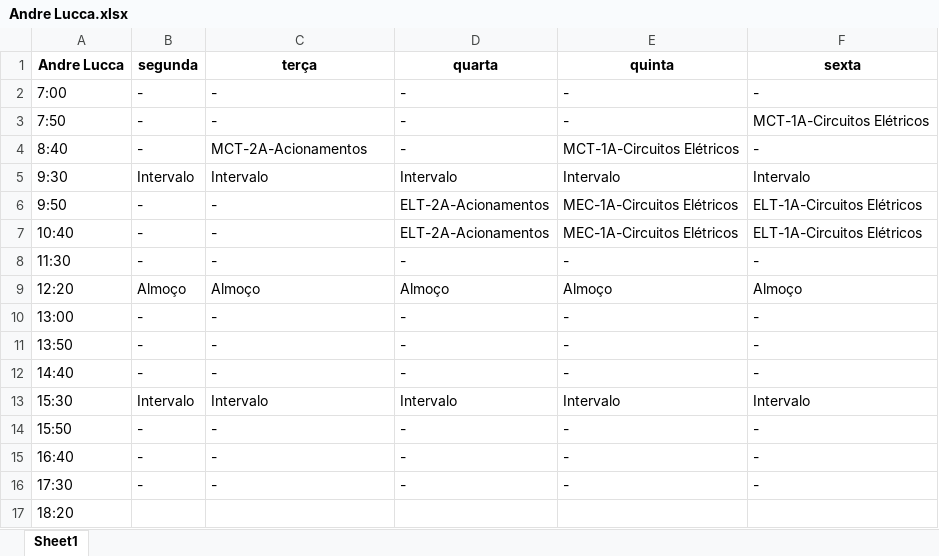
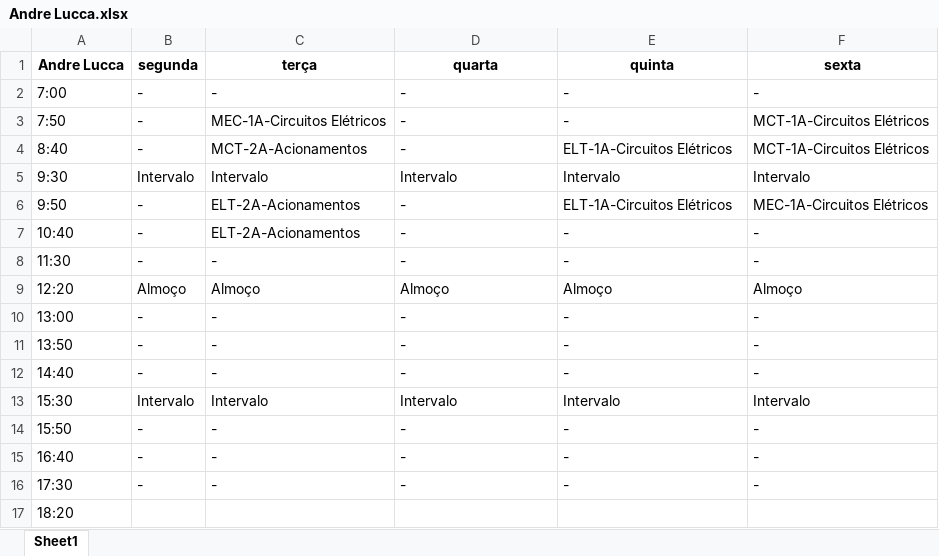
Before and after one commit to TulioHRC/Horarios-CEFET, an Excel workbook: data/teacher/Andre Lucca.xlsx, sheet Sheet1, drawn as a sheet; values as stored, in another font and other column widths than the file's, no borders; the diff names each change by its address in the sheet, - before the commit and + after, or states it on an @@ line.

```diff
--- a/data/teacher/Andre Lucca.xlsx (sheet Sheet1)
+++ b/data/teacher/Andre Lucca.xlsx (sheet Sheet1)
-C3 (terça): -
+C3 (terça): MEC-1A-Circuitos Elétricos
-E4 (quinta): MCT-1A-Circuitos Elétricos
+E4 (quinta): ELT-1A-Circuitos Elétricos
-F4 (sexta): -
+F4 (sexta): MCT-1A-Circuitos Elétricos
-C6:C7 (terça): -
+C6:C7 (terça): ELT-2A-Acionamentos
-D6:D7 (quarta): ELT-2A-Acionamentos
+D6:D7 (quarta): -
-E6 (quinta): MEC-1A-Circuitos Elétricos
+E6 (quinta): ELT-1A-Circuitos Elétricos
-F6 (sexta): ELT-1A-Circuitos Elétricos
+F6 (sexta): MEC-1A-Circuitos Elétricos
-E7 (quinta): MEC-1A-Circuitos Elétricos
+E7 (quinta): -
-F7 (sexta): ELT-1A-Circuitos Elétricos
+F7 (sexta): -
```
Also changed, not shown: data/teacher/Josivaldo Ferreira.xlsx, data/teacher/José Ferreira.xlsx, 33 other files.
